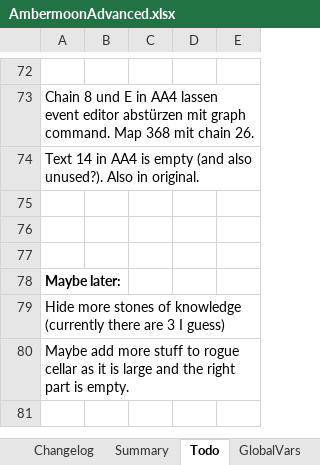
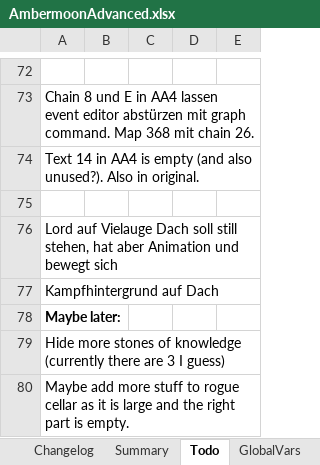
Before and after one commit to Pyrdacor/Ambermoon-Advanced, an Excel workbook: AmbermoonAdvanced.xlsx, sheet Todo, drawn as a sheet; only a part is shown, gaps mark what is left out; the shorter side is filled out with more unchanged rows; values as stored, in another font and other column widths than the file's, no borders; the diff names each change by its address in the sheet, - before the commit and + after, or states it on an @@ line.

```diff
--- a/AmbermoonAdvanced.xlsx (sheet Todo)
+++ b/AmbermoonAdvanced.xlsx (sheet Todo)
-A76: (empty)
+A76: Lord auf Vielauge Dach soll still stehen, hat aber Animation und bewegt sich
-A77: (empty)
+A77: Kampfhintergrund auf Dach
```
Also changed, not shown: sheet Items, 1 other file.
